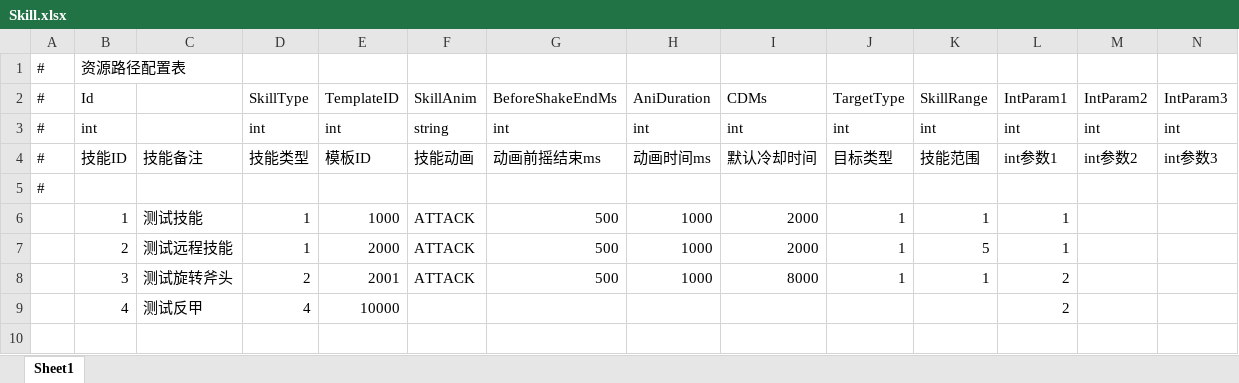
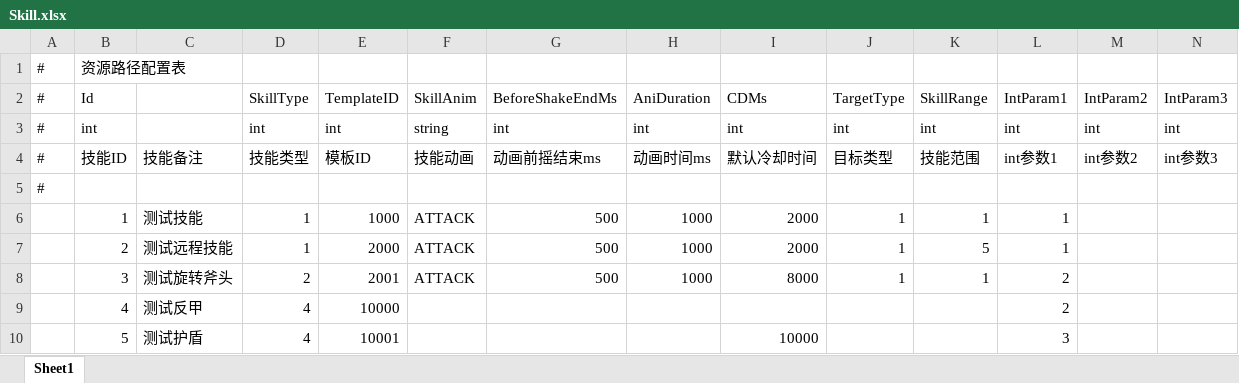
Before and after one commit to Yellowjump/zizouqi, an Excel workbook: Config/Skill.xlsx, sheet Sheet1, drawn as a sheet; only a part is shown; values as stored, in another font and other column widths than the file's, no borders; rows hold the shown columns only; the diff names each change by its address in the sheet, - before the commit and + after, or states it on an @@ line.

```diff
--- a/Config/Skill.xlsx (sheet Sheet1)
+++ b/Config/Skill.xlsx (sheet Sheet1)
+row 10:  | 5 | 测试护盾 | 4 | 10001 |  |  |  | 10000 |  |  | 3
```
Also changed, not shown: Config/Buff.xlsx, 14 other files.
